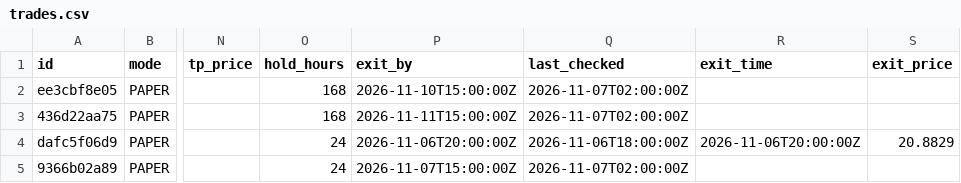
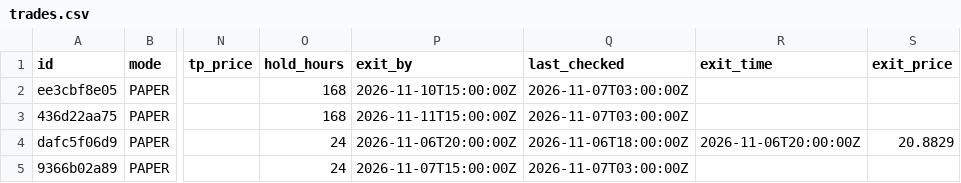
Before and after one commit to Akasam8/crypto-bot, a CSV file: state/trades.csv, drawn as a sheet; only a part is shown, gaps mark what is left out; the diff names each change by its address in the sheet, - before the commit and + after, or states it on an @@ line.

```diff
--- a/state/trades.csv
+++ b/state/trades.csv
-Q2:Q3 (last_checked): 2026-11-07T02:00:00Z
+Q2:Q3 (last_checked): 2026-11-07T03:00:00Z
-Q5 (last_checked): 2026-11-07T02:00:00Z
+Q5 (last_checked): 2026-11-07T03:00:00Z
```
Also changed, not shown: state/equity.csv, 3 other files.
